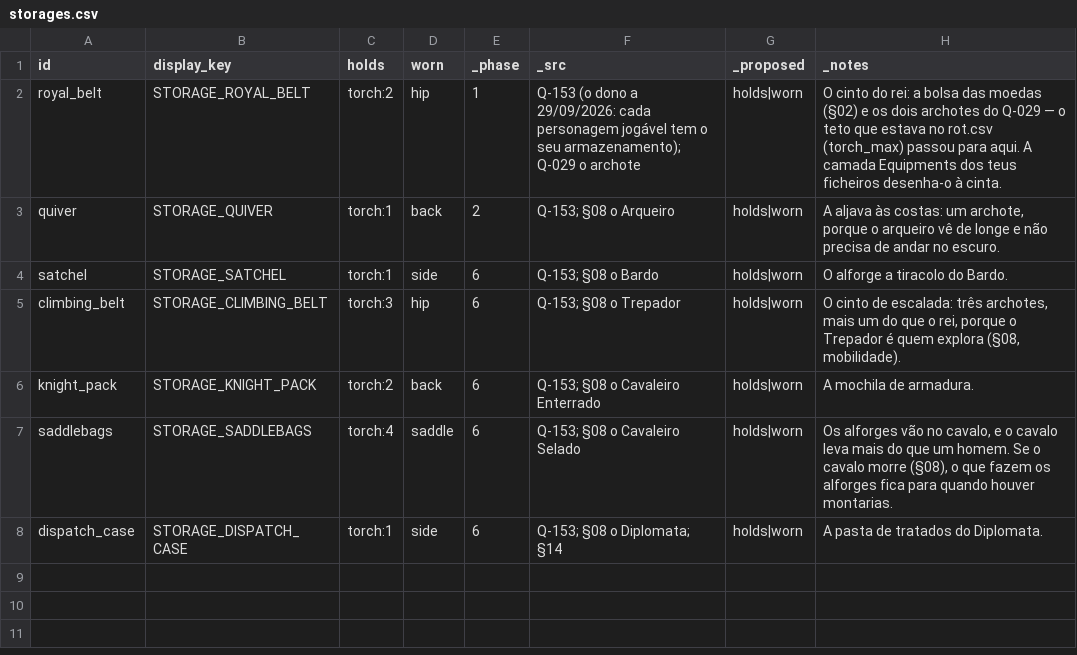
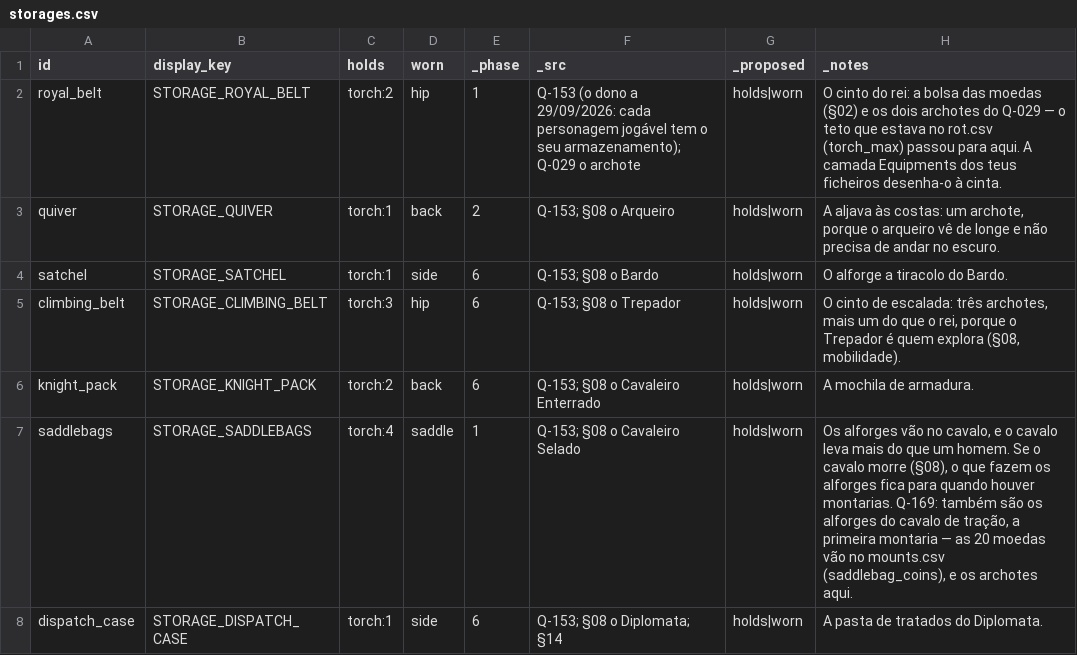
Before and after one commit to henriquecoding/empire, a CSV file: data/source/storages.csv, drawn as a sheet.

```diff
--- a/data/source/storages.csv
+++ b/data/source/storages.csv
@@ -6,3 +6,3 @@ climbing_belt,STORAGE_CLIMBING_BELT,torch:3,hip,6,Q-153; §08 o Trepador,holds|w
 knight_pack,STORAGE_KNIGHT_PACK,torch:2,back,6,Q-153; §08 o Cavaleiro Enterrado,holds|worn,A mochila de armadura.
-saddlebags,STORAGE_SADDLEBAGS,torch:4,saddle,6,Q-153; §08 o Cavaleiro Selado,holds|worn,"Os alforges vão no cavalo, e o cavalo leva mais do que um homem. Se o cavalo morre (§08), o que fazem os alforges fica para quando houver montarias."
+saddlebags,STORAGE_SADDLEBAGS,torch:4,saddle,1,Q-153; §08 o Cavaleiro Selado,holds|worn,"Os alforges vão no cavalo, e o cavalo leva mais do que um homem. Se o cavalo morre (§08), o que fazem os alforges fica para quando houver montarias. Q-169: também são os alforges do cavalo de tração, a primeira montaria — as 20 moedas vão no mounts.csv (saddlebag_coins), e os archotes aqui."
 dispatch_case,STORAGE_DISPATCH_CASE,torch:1,side,6,Q-153; §08 o Diplomata; §14,holds|worn,A pasta de tratados do Diplomata.
```
Also changed, not shown: data/source/buildings.csv, data/source/mounts.csv, 25 other files.
